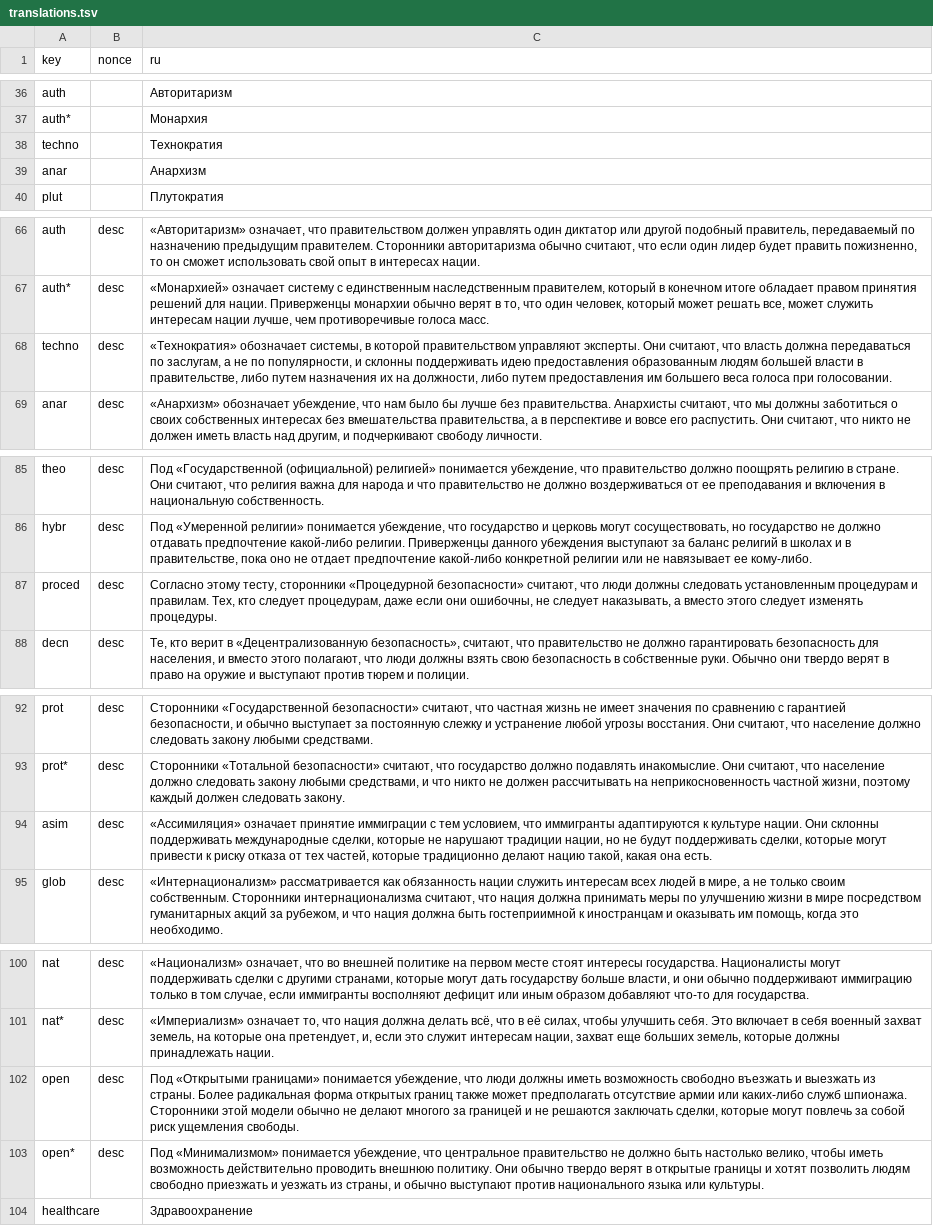
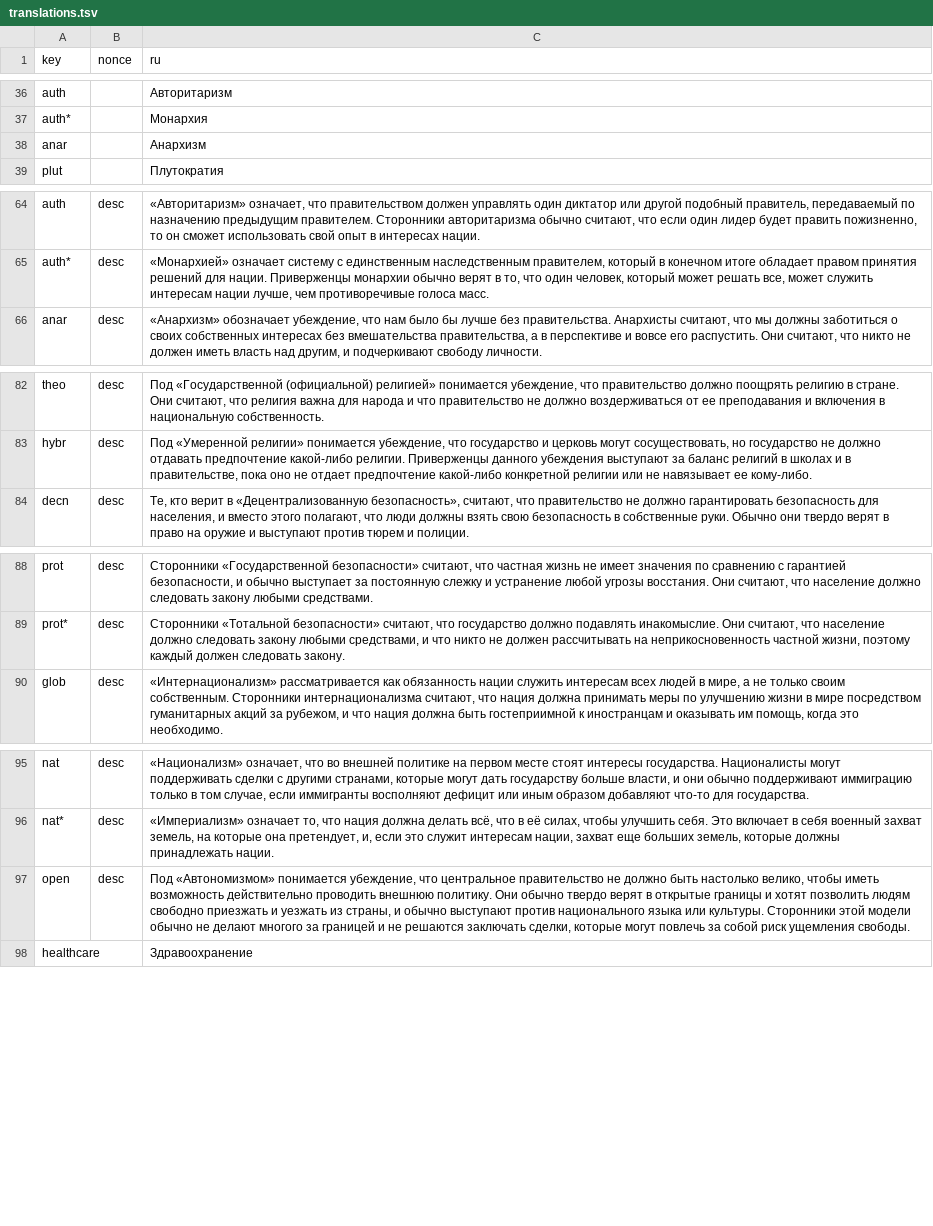
Before and after one commit to ecopolcharts/ecopolcharts.github.io, a TSV file: translations/translations.tsv, drawn as a sheet; only a part is shown, gaps mark what is left out; the diff covers the shown part only.

Commit message:
Update translations.tsv

```diff
--- a/translations/translations.tsv
+++ b/translations/translations.tsv
@@ -37,3 +37,2 @@ auth		Авторитаризм
 auth*		Монархия
-techno		Технократия
 anar		Анархизм
@@ -67,3 +65,2 @@ auth	desc	«Авторитаризм» означает, что правител
 auth*	desc	«Монархией» означает систему с единственным наследственным правителем, который в конечном итоге обладает правом принятия решений для нации. Приверженцы монархии обычно верят в то, что один человек, который может решать все, может служить интересам нации лучше, чем противоречивые голоса масс.
-techno	desc	«Технократия» обозначает системы, в которой правительством управляют эксперты. Они считают, что власть должна передаваться по заслугам, а не по популярности, и склонны поддерживать идею предоставления образованным людям большей власти в правительстве, либо путем назначения их на должности, либо путем предоставления им большего веса голоса при голосовании.
 anar	desc	«Анархизм» обозначает убеждение, что нам было бы лучше без правительства. Анархисты считают, что мы должны заботиться о своих собственных интересах без вмешательства правительства, а в перспективе и вовсе его распустить. Они считают, что никто не должен иметь власть над другим, и подчеркивают свободу личности.
@@ -86,3 +83,2 @@ theo	desc	Под «Государственной (официальной) ре
 hybr	desc	Под «Умеренной религии» понимается убеждение, что государство и церковь могут сосуществовать, но государство не должно отдавать предпочтение какой-либо религии. Приверженцы данного убеждения выступают за баланс религий в школах и в правительстве, пока оно не отдает предпочтение какой-либо конкретной религии или не навязывает ее кому-либо.
-proced	desc	Согласно этому тесту, сторонники «Процедурной безопасности» считают, что люди должны следовать установленным процедурам и правилам. Тех, кто следует процедурам, даже если они ошибочны, не следует наказывать, а вместо этого следует изменять процедуры.
 decn	desc	Те, кто верит в «Децентрализованную безопасность», считают, что правительство не должно гарантировать безопасность для населения, и вместо этого полагают, что люди должны взять свою безопасность в собственные руки. Обычно они твердо верят в право на оружие и выступают против тюрем и полиции.
@@ -93,3 +89,2 @@ prot	desc	Сторонники «Государственной безопасн
 prot*	desc	Сторонники «Тотальной безопасности» считают, что государство должно подавлять инакомыслие. Они считают, что население должно следовать закону любыми средствами, и что никто не должен рассчитывать на неприкосновенность частной жизни, поэтому каждый должен следовать закону.
-asim	desc	«Ассимиляция» означает принятие иммиграции с тем условием, что иммигранты адаптируются к культуре нации. Они склонны поддерживать международные сделки, которые не нарушают традиции нации, но не будут поддерживать сделки, которые могут привести к риску отказа от тех частей, которые традиционно делают нацию такой, какая она есть.
 glob	desc	«Интернационализм» рассматривается как обязанность нации служить интересам всех людей в мире, а не только своим собственным. Сторонники интернационализма считают, что нация должна принимать меры по улучшению жизни в мире посредством гуманитарных акций за рубежом, и что нация должна быть гостеприимной к иностранцам и оказывать им помощь, когда это необходимо.
@@ -101,4 +96,3 @@ nat	desc	«Национализм» означает, что во внешней
 nat*	desc	«Империализм» означает то, что нация должна делать всё, что в её силах, чтобы улучшить себя. Это включает в себя военный захват земель, на которые она претендует, и, если это служит интересам нации, захват еще больших земель, которые должны принадлежать нации.
-open	desc	Под «Открытыми границами» понимается убеждение, что люди должны иметь возможность свободно въезжать и выезжать из страны. Более радикальная форма открытых границ также может предполагать отсутствие армии или каких-либо служб шпионажа. Сторонники этой модели обычно не делают многого за границей и не решаются заключать сделки, которые могут повлечь за собой риск ущемления свободы.
-open*	desc	Под «Минимализмом» понимается убеждение, что центральное правительство не должно быть настолько велико, чтобы иметь возможность действительно проводить внешнюю политику. Они обычно твердо верят в открытые границы и хотят позволить людям свободно приезжать и уезжать из страны, и обычно выступают против национального языка или культуры.
+open	desc	Под «Автономизмом» понимается убеждение, что центральное правительство не должно быть настолько велико, чтобы иметь возможность действительно проводить внешнюю политику. Они обычно твердо верят в открытые границы и хотят позволить людям свободно приезжать и уезжать из страны, и обычно выступают против национального языка или культуры. Сторонники этой модели обычно не делают многого за границей и не решаются заключать сделки, которые могут повлечь за собой риск ущемления свободы.
 healthcare		Здравоохранение
```
Also changed, not shown: 1 removed row and 1 edited cell elsewhere in this file.
